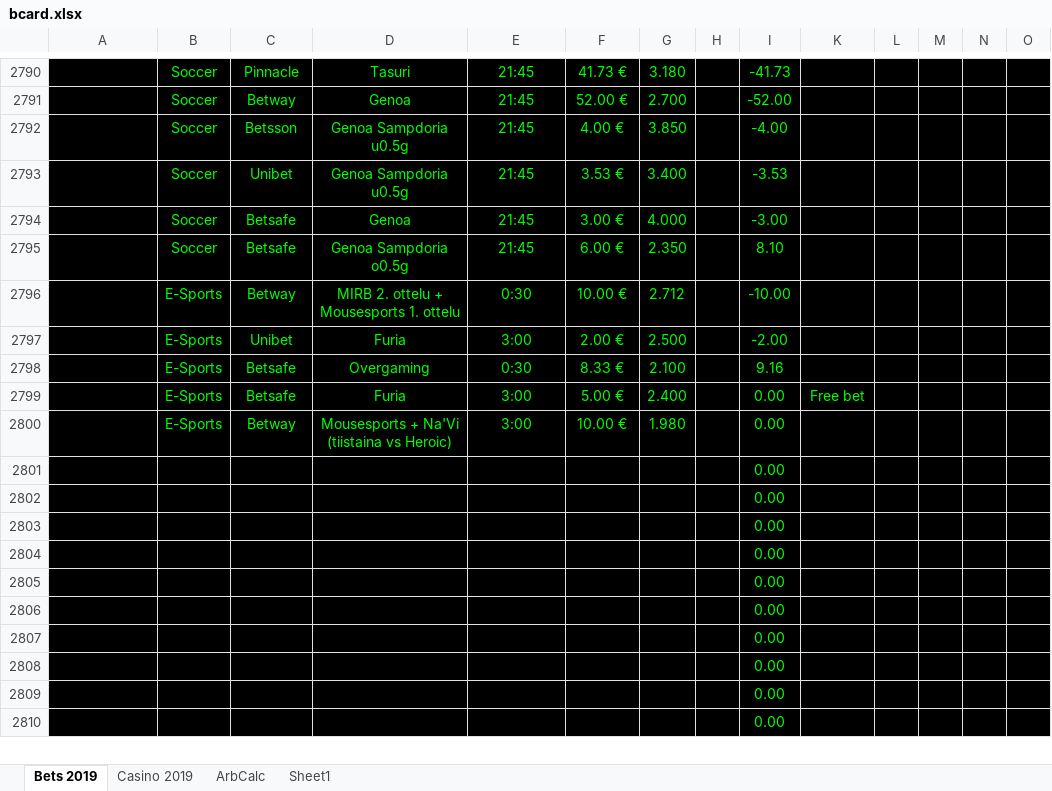
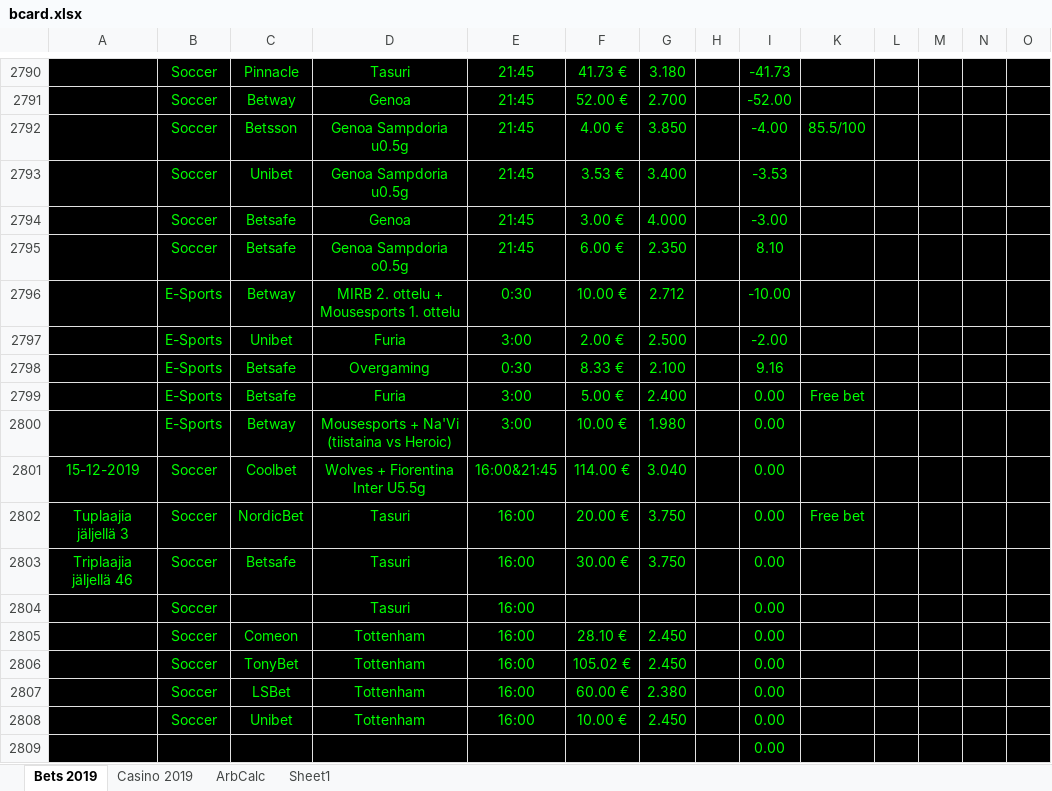
Before and after one commit to Dexcel93/betsit20, an Excel workbook: bcard.xlsx, sheet Bets 2019, drawn as a sheet; only a part is shown, gaps mark what is left out; the shorter side is filled out with more unchanged rows; values as stored, in another font and other column widths than the file's, no borders; conditional formats not drawn; removed rows and columns are numbered as before the commit, all else as after; rows hold the shown columns only; the diff names each change by its address in the sheet, - before the commit and + after, or states it on an @@ line.

```diff
--- a/bcard.xlsx (sheet Bets 2019)
+++ b/bcard.xlsx (sheet Bets 2019)
-K2792: (empty)
+K2792: 85.5/100
-row 2801:  |  |  |  |  |  |  |  | 0.00
-row 2802:  |  |  |  |  |  |  |  | 0.00
-row 2803:  |  |  |  |  |  |  |  | 0.00
-row 2804:  |  |  |  |  |  |  |  | 0.00
-row 2805:  |  |  |  |  |  |  |  | 0.00
-row 2806:  |  |  |  |  |  |  |  | 0.00
-row 2807:  |  |  |  |  |  |  |  | 0.00
-row 2808:  |  |  |  |  |  |  |  | 0.00
+row 2801: 15-12-2019 | Soccer | Coolbet | Wolves + Fiorentina Inter U5.5g | 16:00&21:45 | 114.00 € | 3.040 |  | 0.00
+row 2802: Tuplaajia jäljellä 3 | Soccer | NordicBet | Tasuri | 16:00 | 20.00 € | 3.750 |  | 0.00 | Free bet
+row 2803: Triplaajia jäljellä 46 | Soccer | Betsafe | Tasuri | 16:00 | 30.00 € | 3.750 |  | 0.00
+row 2804:  | Soccer |  | Tasuri | 16:00 |  |  |  | 0.00
+row 2805:  | Soccer | Comeon | Tottenham | 16:00 | 28.10 € | 2.450 |  | 0.00
+row 2806:  | Soccer | TonyBet | Tottenham | 16:00 | 105.02 € | 2.450 |  | 0.00
+row 2807:  | Soccer | LSBet | Tottenham | 16:00 | 60.00 € | 2.380 |  | 0.00
+row 2808:  | Soccer | Unibet | Tottenham | 16:00 | 10.00 € | 2.450 |  | 0.00
```
Also changed, not shown: sheet Casino 2019, sheet ArbCalc.
